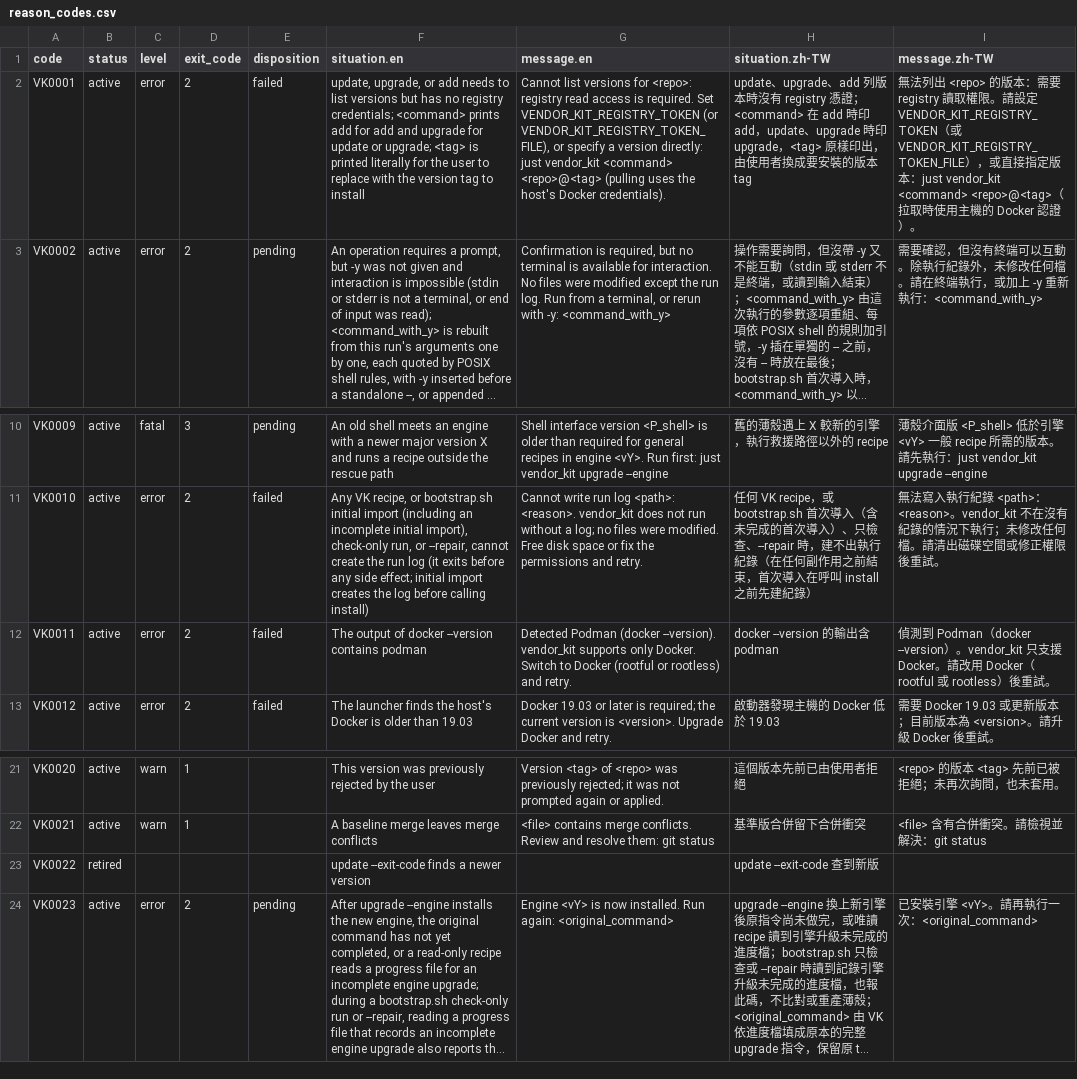
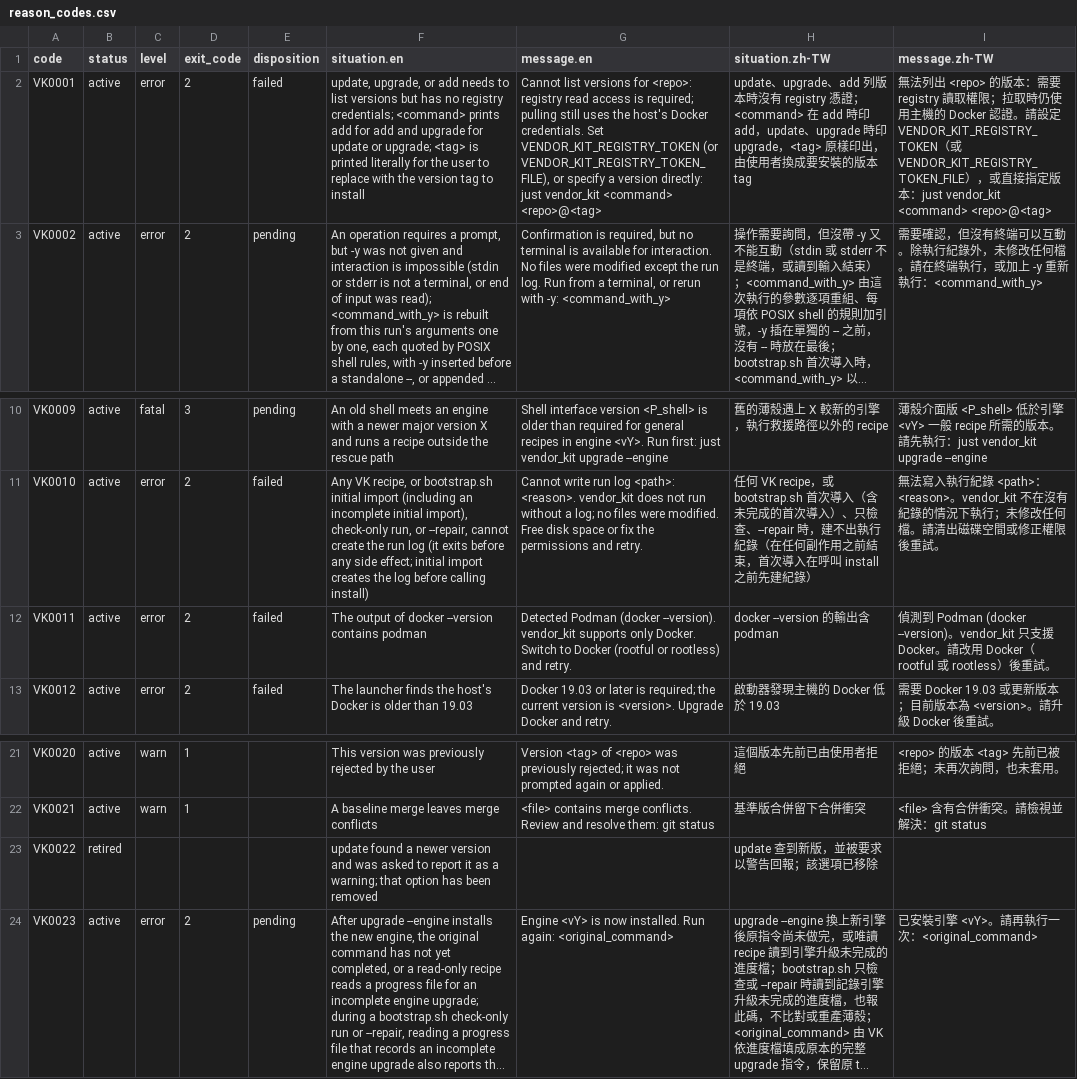
Before and after one commit to ycpss91255-research/vendor_kit, a CSV file: doc/contract/reason_codes.csv, drawn as a sheet; only a part is shown, gaps mark what is left out; long unchanged cells end in …; the diff names each change by its address in the sheet, - before the commit and + after, or states it on an @@ line.

Commit message:
docs(contract): 訊息表與 03 對齊新版檢查，README 改成導覽連結
VK0001 下一步指令移到句尾；VK0022 situation 不再提已拿掉的選項；GLOSSARY 補選項結束標記；README 不再以 02 當論據。

Doc-Edit: r174
Refs: #343

```diff
--- a/doc/contract/reason_codes.csv
+++ b/doc/contract/reason_codes.csv
-G2 (message.en): …access is required. Set VENDOR_KIT_REGISTRY_TOKEN (or VENDOR_KIT_REGISTRY_TOKEN_FILE), or specify a version directly: just vendor_kit <command> <repo>@<tag> (pulling uses the host's Docker credentials).
+G2 (message.en): …access is required; pulling still uses the host's Docker credentials. Set VENDOR_KIT_REGISTRY_TOKEN (or VENDOR_KIT_REGISTRY_TOKEN_FILE), or specify a version directly: just vendor_kit <command> <repo>@<tag>
-I2 (message.zh-TW): …權限。請設定 VENDOR_KIT_REGISTRY_TOKEN（或 VENDOR_KIT_REGISTRY_TOKEN_FILE），或直接指定版本：just vendor_kit <command> <repo>@<tag>（拉取時使用主機的 Docker 認證）。
+I2 (message.zh-TW): …權限；拉取時仍使用主機的 Docker 認證。請設定 VENDOR_KIT_REGISTRY_TOKEN（或 VENDOR_KIT_REGISTRY_TOKEN_FILE），或直接指定版本：just vendor_kit <command> <repo>@<tag>
-I12 (message.zh-TW): …Podman（docker --version）。vendor_kit…
+I12 (message.zh-TW): …Podman (docker --version)。vendor_kit…
-F23 (situation.en): update --exit-code finds a newer version
+F23 (situation.en): update found a newer version and was asked to report it as a warning; that option has been removed
-H23 (situation.zh-TW): update --exit-code 查到新版
+H23 (situation.zh-TW): update 查到新版，並被要求以警告回報；該選項已移除
```
Also changed, not shown: 3 other files.
